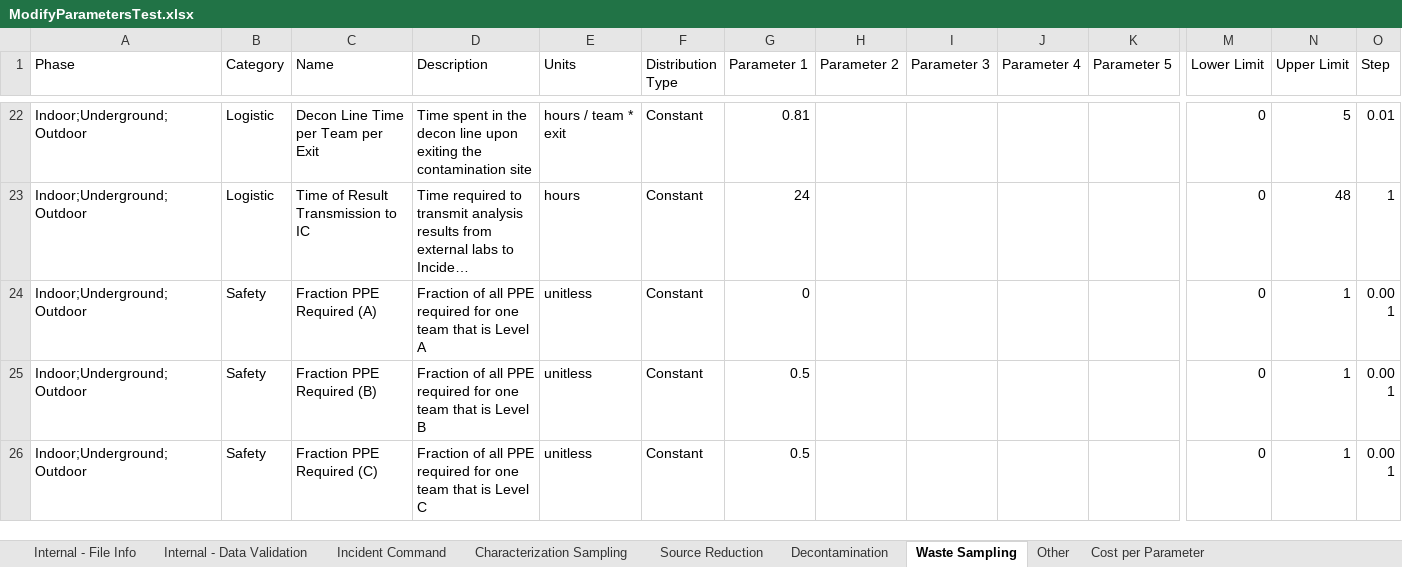
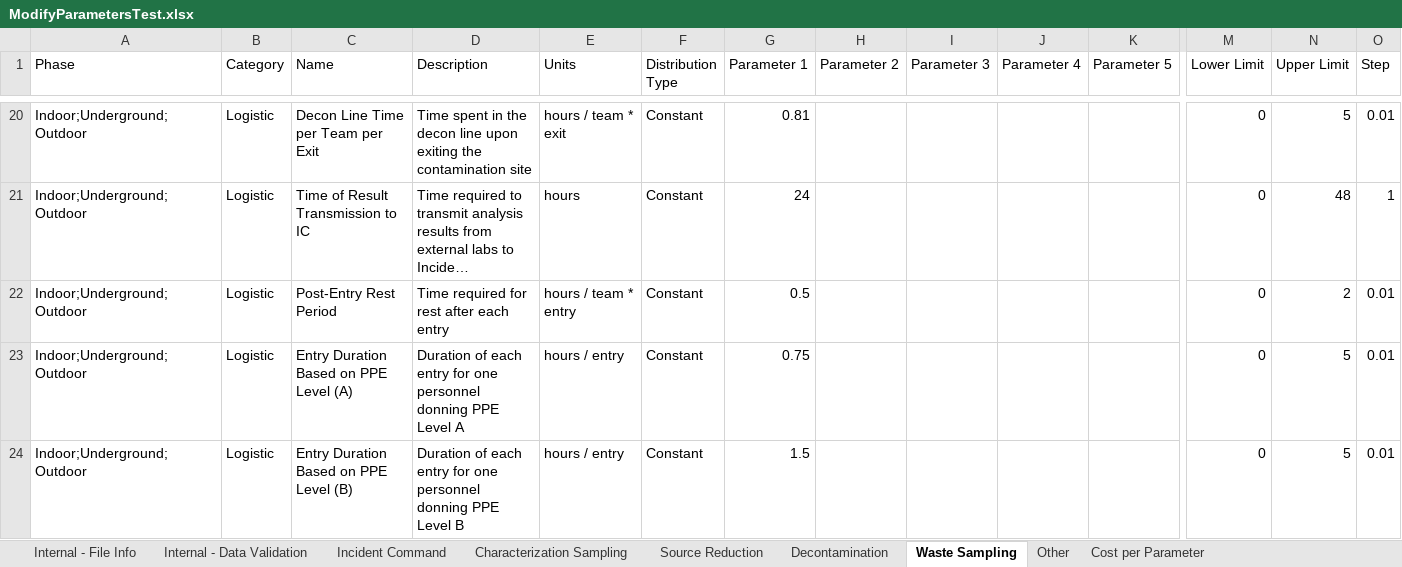
Before and after one commit to USEPA/EPADecon, an Excel workbook: Battelle.EPA.WideAreaDecon.Model.Tests/InputFiles/ModifyParametersTest.xlsx, sheet Waste Sampling, drawn as a sheet; only a part is shown, gaps mark what is left out; the shorter side is filled out with more unchanged rows; long unchanged cells end in …; values as stored, in another font and other column widths than the file's, no borders; conditional formats and table styles not drawn; rows hold the shown columns only; the diff covers the shown part only; the diff names each change by its address in the sheet, - before the commit and + after, or states it on an @@ line.

```diff
--- a/Battelle.EPA.WideAreaDecon.Model.Tests/InputFiles/ModifyParametersTest.xlsx (sheet Waste Sampling)
+++ b/Battelle.EPA.WideAreaDecon.Model.Tests/InputFiles/ModifyParametersTest.xlsx (sheet Waste Sampling)
+row 22: Indoor;Underground;Outdoor | Logistic | Post-Entry Rest Period | Time required for rest after each entry | hours / team * entry | Constant | 0.5 |  |  |  |  | 0 | 2 | 0.01
+row 23: Indoor;Underground;Outdoor | Logistic | Entry Duration Based on PPE Level (A) | Duration of each entry for one personnel donning PPE Level A | hours / entry | Constant | 0.75 |  |  |  |  | 0 | 5 | 0.01
+row 24: Indoor;Underground;Outdoor | Logistic | Entry Duration Based on PPE Level (B) | Duration of each entry for one personnel donning PPE Level B | hours / entry | Constant | 1.5 |  |  |  |  | 0 | 5 | 0.01
```
Also changed, not shown: 2 added rows and 2 removed rows elsewhere in this sheet, sheet Other, sheet Decontamination, sheet Characterization Sampling, sheet Cost per Parameter, sheet Source Reduction, 10 other files.
